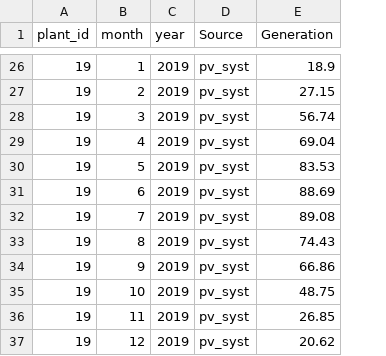
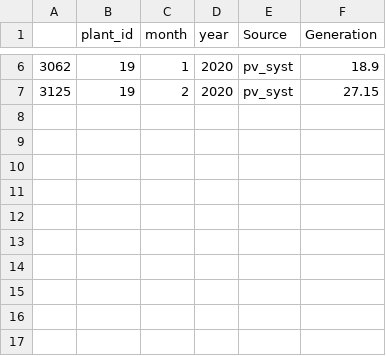
Before and after one commit to JonathonKW/ACDCmonthly, a CSV file: datasets/100 King.csv, drawn as a sheet; only a part is shown, gaps mark what is left out; removed rows and columns are numbered as before the commit, all else as after; the diff covers the shown part only; the diff names each change by its address in the sheet, - before the commit and + after, or states it on an @@ line.

```diff
--- a/datasets/100 King.csv
+++ b/datasets/100 King.csv
+column A, rows 6-7: 3062 | 3125
-D6:D7 (year): 2019
+D6:D7 (year): 2020
-row 28: 19 | 3 | 2019 | pv_syst | 56.74
-row 29: 19 | 4 | 2019 | pv_syst | 69.04
-row 30: 19 | 5 | 2019 | pv_syst | 83.53
-row 31: 19 | 6 | 2019 | pv_syst | 88.69
-row 32: 19 | 7 | 2019 | pv_syst | 89.08
-row 33: 19 | 8 | 2019 | pv_syst | 74.43
-row 34: 19 | 9 | 2019 | pv_syst | 66.86
-row 35: 19 | 10 | 2019 | pv_syst | 48.75
-row 36: 19 | 11 | 2019 | pv_syst | 26.85
-row 37: 19 | 12 | 2019 | pv_syst | 20.62
```
Also changed, not shown: 20 removed rows and 8 edited cells elsewhere in this file, datasets/102 Arnold.csv, datasets/28 Mill.csv, 44 other files.
